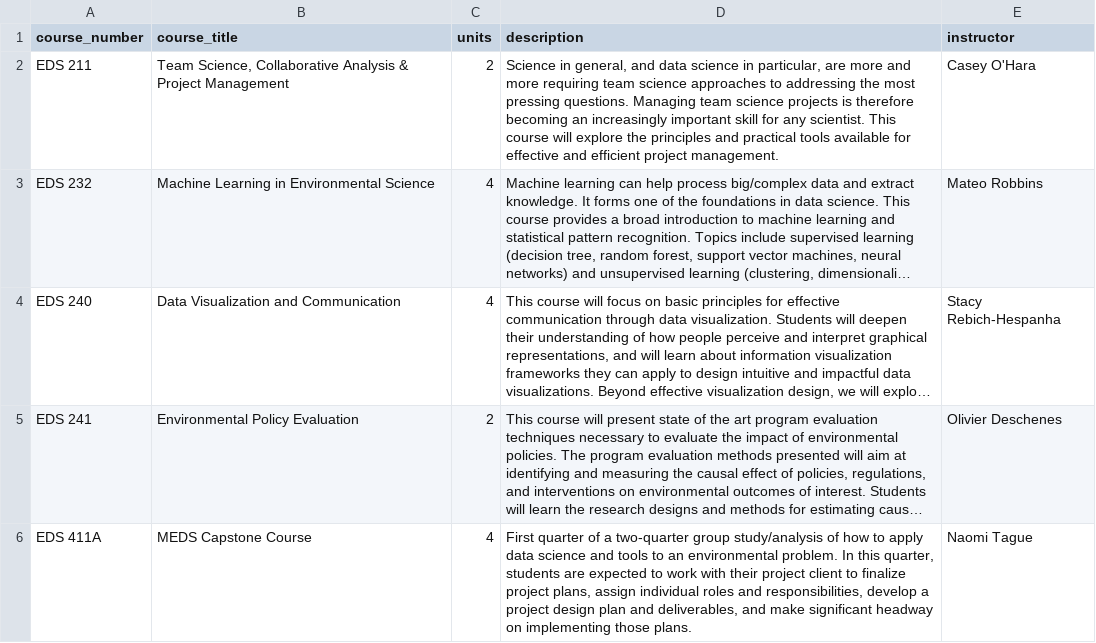
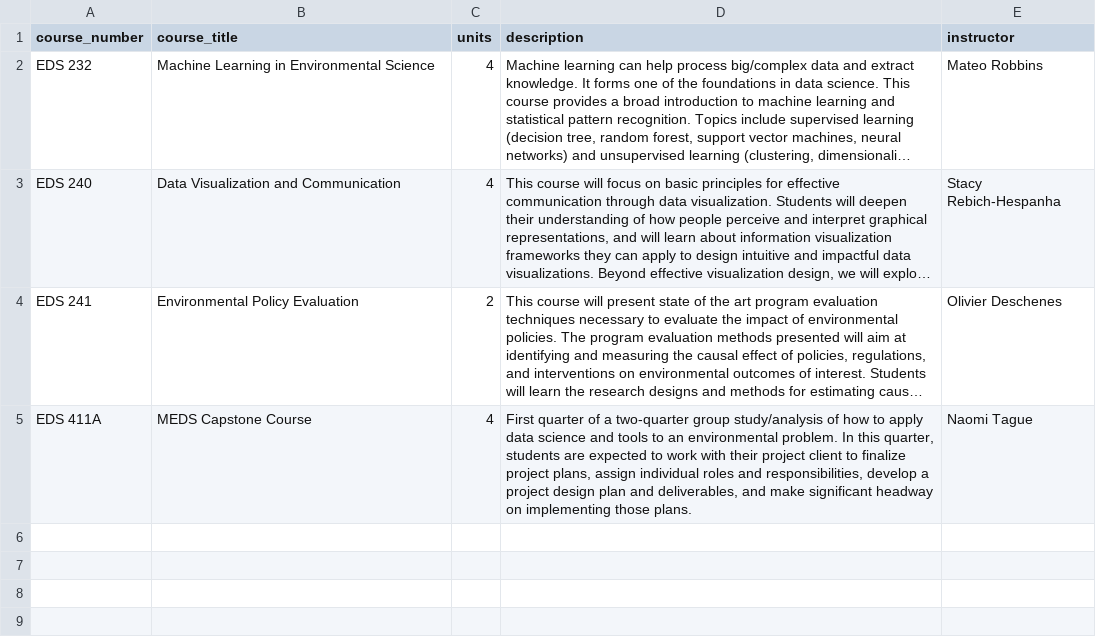
Before and after one commit to UCSB-MEDS/UCSB-MEDS.github.io, a CSV file: course_description_files/winter.csv, drawn as a sheet; long unchanged cells end in …; the diff names each change by its address in the sheet, - before the commit and + after, or states it on an @@ line.

Commit message:
removed eds 211 from course page

```diff
--- a/course_description_files/winter.csv
+++ b/course_description_files/winter.csv
-row 2: EDS 211 | Team Science, Collaborative Analysis & Project Management | 2 | Science in general, and data science in particular, are more and more requiring team science approaches to addressing the most pressing questions. Managing team science projects is therefore becoming an increasingly important skill for any scientist. This course will explore the principles and practical tools available for effective and efficient project management. | Casey O'Hara
```
Also changed, not shown: docs/course_description_files/winter.csv, 2 other files.
